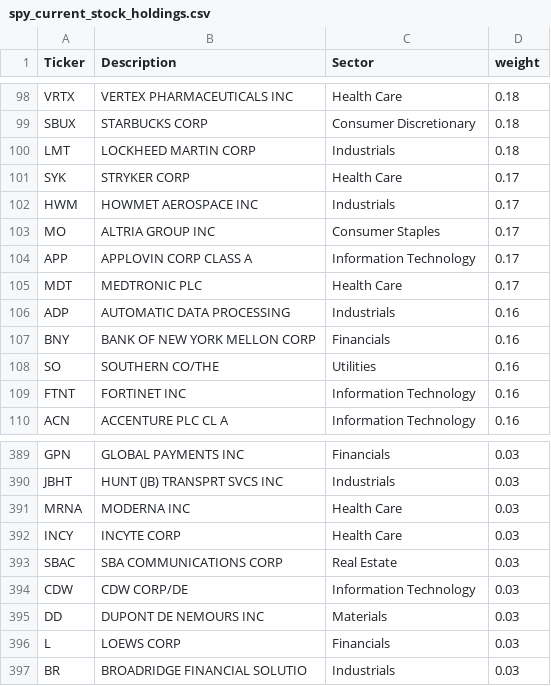
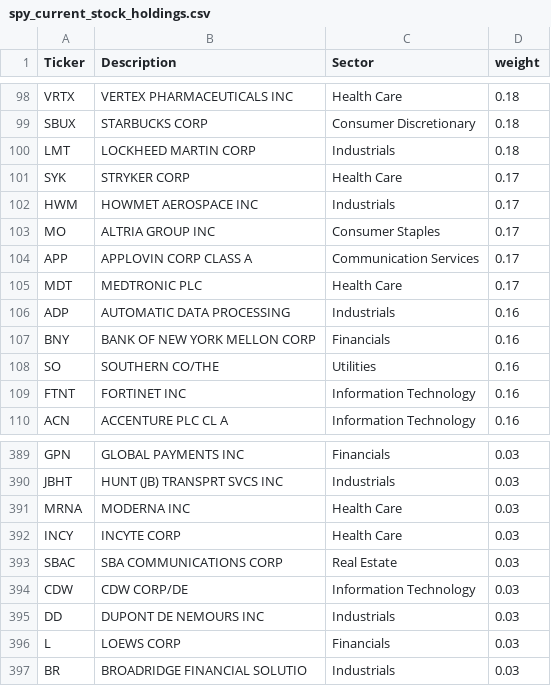
Before and after one commit to echohua6572/spy, a CSV file: spy_current_stock_holdings.csv, drawn as a sheet; only a part is shown, gaps mark what is left out.

```diff
--- a/spy_current_stock_holdings.csv
+++ b/spy_current_stock_holdings.csv
@@ -103,3 +103,3 @@ HWM,HOWMET AEROSPACE INC,Industrials,0.17
 MO,ALTRIA GROUP INC,Consumer Staples,0.17
-APP,APPLOVIN CORP CLASS A,Information Technology,0.17
+APP,APPLOVIN CORP CLASS A,Communication Services,0.17
 MDT,MEDTRONIC PLC,Health Care,0.17
@@ -394,3 +394,3 @@ SBAC,SBA COMMUNICATIONS CORP,Real Estate,0.03
 CDW,CDW CORP/DE,Information Technology,0.03
-DD,DUPONT DE NEMOURS INC,Materials,0.03
+DD,DUPONT DE NEMOURS INC,Industrials,0.03
 L,LOEWS CORP,Financials,0.03
```
